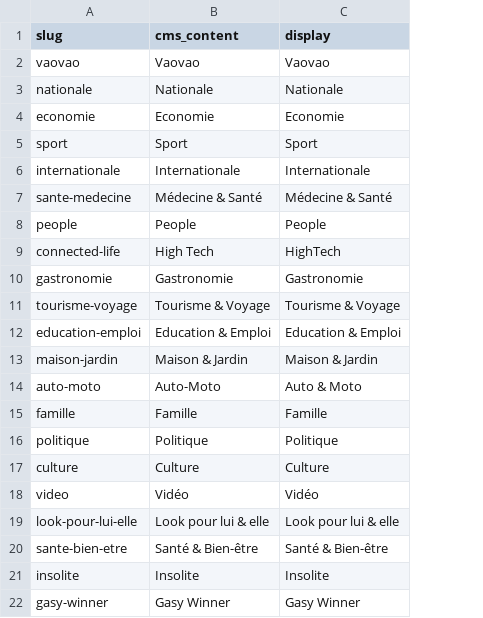
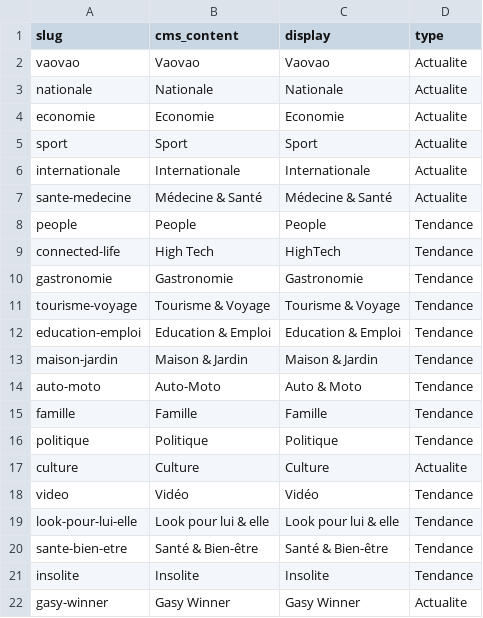
Before and after one commit to Itwedo/itw-moov-web, a CSV file: moov/api/data/category.csv, drawn as a sheet; the diff names each change by its address in the sheet, - before the commit and + after, or states it on an @@ line.

Commit message:
type when post-category cli

```diff
--- a/moov/api/data/category.csv
+++ b/moov/api/data/category.csv
+column D (type), rows 2-22: Actualite | Actualite | Actualite | Actualite | Actualite | Actualite | Tendance | Tendance | Tendance | Tendance | Tendance | Tendance | Tendance | Tendance | Tendance | Actualite | Tendance | Tendance | Tendance | Tendance | Actualite
```
Also changed, not shown: 1 other file.
